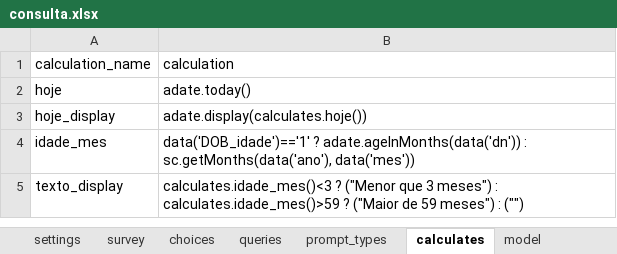
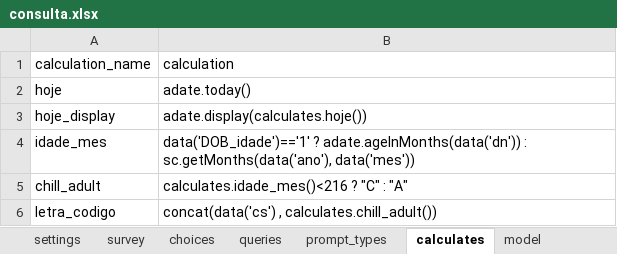
Before and after one commit to lemurdk/app-designer, an Excel workbook: app/config/tables/sentinela/forms/consulta/consulta.xlsx, sheet calculates, drawn as a sheet; values as stored, in another font and other column widths than the file's, no borders; removed rows and columns are numbered as before the commit, all else as after; the diff names each change by its address in the sheet, - before the commit and + after, or states it on an @@ line.

```diff
--- a/app/config/tables/sentinela/forms/consulta/consulta.xlsx (sheet calculates)
+++ b/app/config/tables/sentinela/forms/consulta/consulta.xlsx (sheet calculates)
-row 5: texto_display | calculates.idade_mes()<3 ? ("Menor que 3 meses") : calculates.idade_mes()>59 ? ("Maior de 59 meses") : ("")
+row 5: chill_adult | calculates.idade_mes()<216 ? "C" : "A"
+row 6: letra_codigo | concat(data('cs') , calculates.chill_adult())
```
Also changed, not shown: sheet survey, sheet model, 1 other file.
